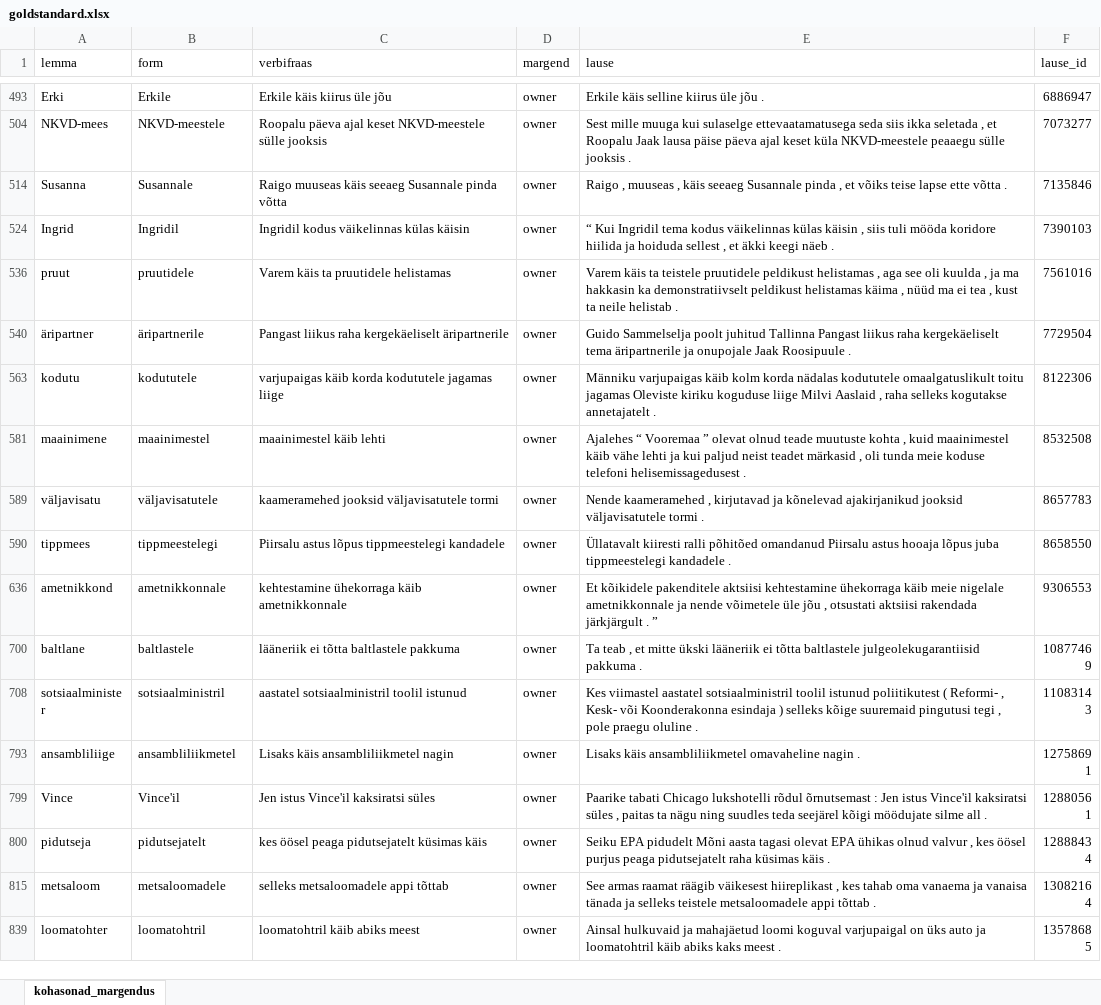
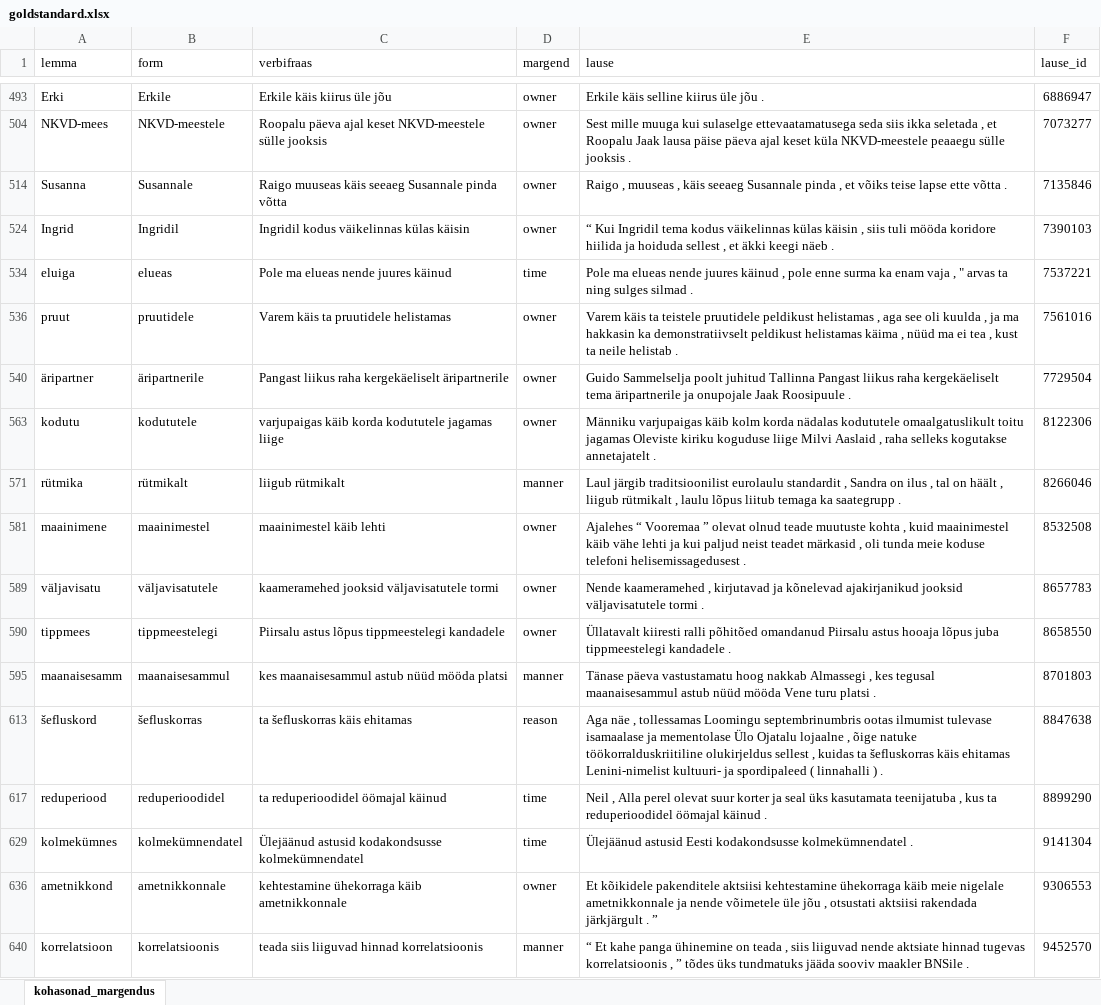
Before and after one commit to estnltk/syntax_experiments, an Excel workbook: physical_location_labelling/physical_location_by_context/v02_loc_goldstandard/results/goldstandard.xlsx, sheet kohasonad_margendus, drawn as a sheet; only a part is shown, gaps mark what is left out; the shorter side is filled out with more unchanged rows; values as stored, in another font and other column widths than the file's, no borders; table styles not drawn; the diff covers the shown part only; the diff names each change by its address in the sheet, - before the commit and + after, or states it on an @@ line.

```diff
--- a/physical_location_labelling/physical_location_by_context/v02_loc_goldstandard/results/goldstandard.xlsx (sheet kohasonad_margendus)
+++ b/physical_location_labelling/physical_location_by_context/v02_loc_goldstandard/results/goldstandard.xlsx (sheet kohasonad_margendus)
@@ row 534 unhidden: eluiga | elueas | Pole ma elueas nende juures käinud | time | Pole ma elueas nende juures käinud , pole enne surma ka enam vaja , " arvas ta ning sulges silmad . | 7537221 @@
@@ row 571 unhidden: rütmika | rütmikalt | liigub rütmikalt | manner | Laul järgib traditsioonilist eurolaulu standardit , Sandra on ilus , tal on häält , liigub rütmikalt , laulu lõpus liitub temaga ka saategrupp . | 8266046 @@
@@ row 595 unhidden: maanaisesamm | maanaisesammul | kes maanaisesammul astub nüüd mööda platsi | manner | Tänase päeva vastustamatu hoog nakkab Almassegi , kes tegusal maanaisesammul astub nüüd mööda Vene turu platsi . | 8701803 @@
@@ row 613 unhidden: šefluskord | šefluskorras | ta šefluskorras käis ehitamas | reason | Aga näe , tollessamas Loomingu septembrinumbris ootas ilmumist tulevase isamaalase ja mementolase Ülo Ojatalu lojaalne , õige natuke töökorralduskriitiline olukirjeldus sellest , kuidas ta šefluskorras käis ehitamas Lenini-nimelist kultuuri- ja spordipaleed ( linnahalli ) . | 8847638 @@
@@ row 617 unhidden: reduperiood | reduperioodidel | ta reduperioodidel öömajal käinud | time | Neil , Alla perel olevat suur korter ja seal üks kasutamata teenijatuba , kus ta reduperioodidel öömajal käinud . | 8899290 @@
@@ row 629 unhidden: kolmekümnes | kolmekümnendatel | Ülejäänud astusid kodakondsusse kolmekümnendatel | time | Ülejäänud astusid Eesti kodakondsusse kolmekümnendatel . | 9141304 @@
@@ row 640 unhidden: korrelatsioon | korrelatsioonis | teada siis liiguvad hinnad korrelatsioonis | manner | “ Et kahe panga ühinemine on teada , siis liiguvad nende aktsiate hinnad tugevas korrelatsioonis , ” tõdes üks tundmatuks jääda sooviv maakler BNSile . | 9452570 @@
```
Also changed, not shown: 49 hidden or unhidden rows elsewhere in this sheet, 7 other files.
